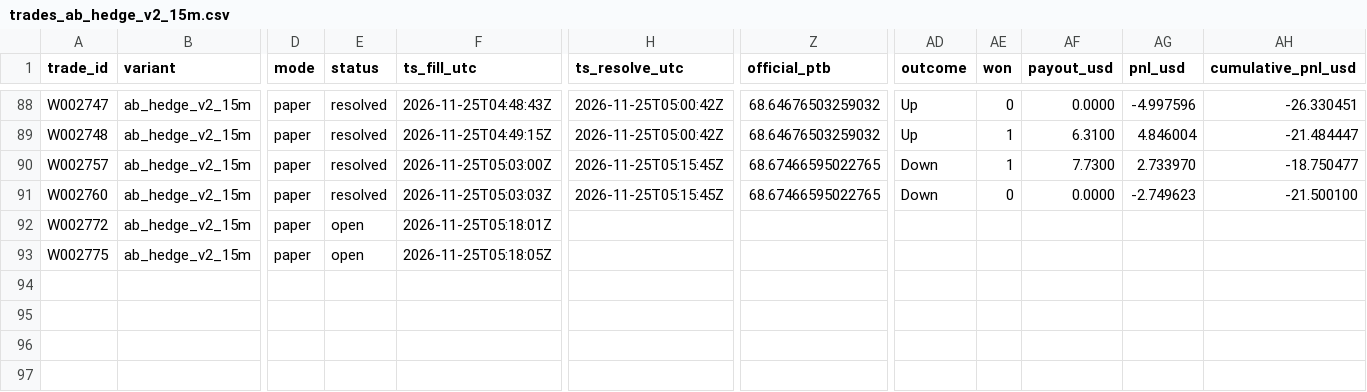
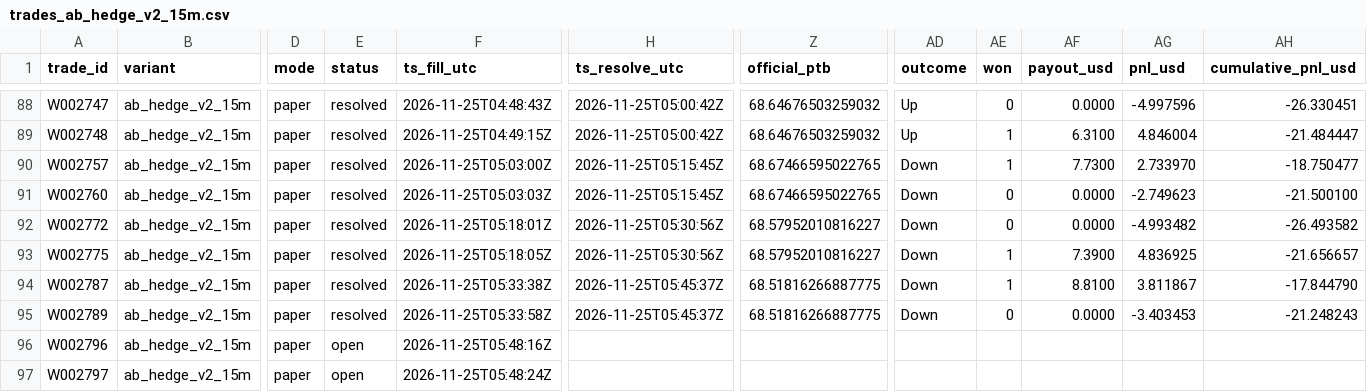
Before and after one commit to michaeldeuchar-dotcom/sol-paper-bot, a CSV file: data/week2/trades_ab_hedge_v2_15m.csv, drawn as a sheet; only a part is shown, gaps mark what is left out; rows hold the shown columns only; the diff names each change by its address in the sheet, - before the commit and + after, or states it on an @@ line.

```diff
--- a/data/week2/trades_ab_hedge_v2_15m.csv
+++ b/data/week2/trades_ab_hedge_v2_15m.csv
-E92:E93 (status): open
+E92:E93 (status): resolved
-H92:H93 (ts_resolve_utc): (empty)
+H92:H93 (ts_resolve_utc): 2026-11-25T05:30:56Z
-Z92:Z93 (official_ptb): (empty)
+Z92:Z93 (official_ptb): 68.57952010816227
-AD92:AD93 (outcome): (empty)
+AD92:AD93 (outcome): Down
-AE92 (won): (empty)
+AE92 (won): 0
-AF92 (payout_usd): (empty)
+AF92 (payout_usd): 0.0000
-AG92 (pnl_usd): (empty)
+AG92 (pnl_usd): -4.993482
-AH92 (cumulative_pnl_usd): (empty)
+AH92 (cumulative_pnl_usd): -26.493582
-AE93 (won): (empty)
+AE93 (won): 1
-AF93 (payout_usd): (empty)
+AF93 (payout_usd): 7.3900
-AG93 (pnl_usd): (empty)
+AG93 (pnl_usd): 4.836925
-AH93 (cumulative_pnl_usd): (empty)
+AH93 (cumulative_pnl_usd): -21.656657
+row 94: W002787 | ab_hedge_v2_15m | paper | resolved | 2026-11-25T05:33:38Z | 2026-11-25T05:45:37Z | 68.51816266887775 | Down | 1 | 8.8100 | 3.811867 | -17.844790
+row 95: W002789 | ab_hedge_v2_15m | paper | resolved | 2026-11-25T05:33:58Z | 2026-11-25T05:45:37Z | 68.51816266887775 | Down | 0 | 0.0000 | -3.403453 | -21.248243
+row 96: W002796 | ab_hedge_v2_15m | paper | open | 2026-11-25T05:48:16Z
+row 97: W002797 | ab_hedge_v2_15m | paper | open | 2026-11-25T05:48:24Z
```
Also changed, not shown: data/week2/bankroll_history.csv, data/week2/decisions_tail.csv, 18 other files.
